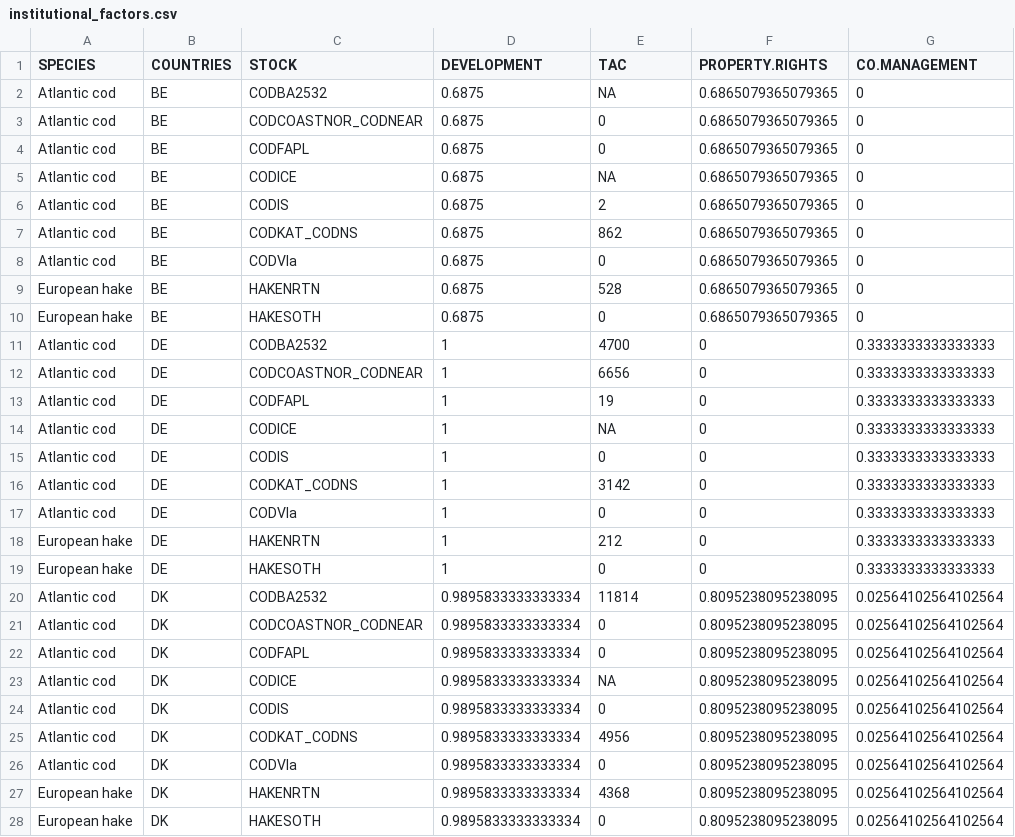
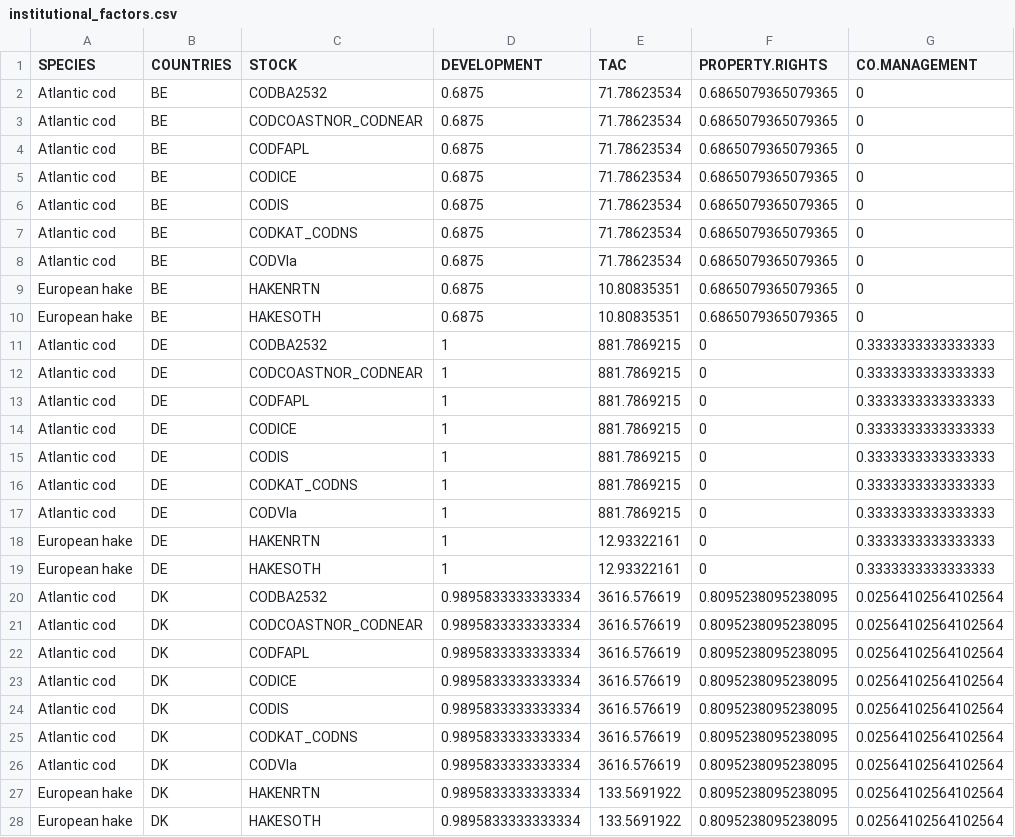
Before and after one commit to futureoceanslab/Fisheries-Resilience-Index, a CSV file: data/institutional_factors.csv, drawn as a sheet; only a part is shown; the diff covers the shown part only.

```diff
--- a/data/institutional_factors.csv
+++ b/data/institutional_factors.csv
@@ -1,28 +1,28 @@
 SPECIES,COUNTRIES,STOCK,DEVELOPMENT,TAC,PROPERTY.RIGHTS,CO.MANAGEMENT
-Atlantic cod,BE,CODBA2532,0.6875,NA,0.6865079365079365,0
-Atlantic cod,BE,CODCOASTNOR_CODNEAR,0.6875,0,0.6865079365079365,0
-Atlantic cod,BE,CODFAPL,0.6875,0,0.6865079365079365,0
-Atlantic cod,BE,CODICE,0.6875,NA,0.6865079365079365,0
-Atlantic cod,BE,CODIS,0.6875,2,0.6865079365079365,0
-Atlantic cod,BE,CODKAT_CODNS,0.6875,862,0.6865079365079365,0
-Atlantic cod,BE,CODVIa,0.6875,0,0.6865079365079365,0
-European hake,BE,HAKENRTN,0.6875,528,0.6865079365079365,0
-European hake,BE,HAKESOTH,0.6875,0,0.6865079365079365,0
-Atlantic cod,DE,CODBA2532,1,4700,0,0.3333333333333333
-Atlantic cod,DE,CODCOASTNOR_CODNEAR,1,6656,0,0.3333333333333333
-Atlantic cod,DE,CODFAPL,1,19,0,0.3333333333333333
-Atlantic cod,DE,CODICE,1,NA,0,0.3333333333333333
-Atlantic cod,DE,CODIS,1,0,0,0.3333333333333333
-Atlantic cod,DE,CODKAT_CODNS,1,3142,0,0.3333333333333333
-Atlantic cod,DE,CODVIa,1,0,0,0.3333333333333333
-European hake,DE,HAKENRTN,1,212,0,0.3333333333333333
-European hake,DE,HAKESOTH,1,0,0,0.3333333333333333
-Atlantic cod,DK,CODBA2532,0.9895833333333334,11814,0.8095238095238095,0.02564102564102564
-Atlantic cod,DK,CODCOASTNOR_CODNEAR,0.9895833333333334,0,0.8095238095238095,0.02564102564102564
-Atlantic cod,DK,CODFAPL,0.9895833333333334,0,0.8095238095238095,0.02564102564102564
-Atlantic cod,DK,CODICE,0.9895833333333334,NA,0.8095238095238095,0.02564102564102564
-Atlantic cod,DK,CODIS,0.9895833333333334,0,0.8095238095238095,0.02564102564102564
-Atlantic cod,DK,CODKAT_CODNS,0.9895833333333334,4956,0.8095238095238095,0.02564102564102564
-Atlantic cod,DK,CODVIa,0.9895833333333334,0,0.8095238095238095,0.02564102564102564
-European hake,DK,HAKENRTN,0.9895833333333334,4368,0.8095238095238095,0.02564102564102564
-European hake,DK,HAKESOTH,0.9895833333333334,0,0.8095238095238095,0.02564102564102564
+Atlantic cod,BE,CODBA2532,0.6875,71.78623534,0.6865079365079365,0
+Atlantic cod,BE,CODCOASTNOR_CODNEAR,0.6875,71.78623534,0.6865079365079365,0
+Atlantic cod,BE,CODFAPL,0.6875,71.78623534,0.6865079365079365,0
+Atlantic cod,BE,CODICE,0.6875,71.78623534,0.6865079365079365,0
+Atlantic cod,BE,CODIS,0.6875,71.78623534,0.6865079365079365,0
+Atlantic cod,BE,CODKAT_CODNS,0.6875,71.78623534,0.6865079365079365,0
+Atlantic cod,BE,CODVIa,0.6875,71.78623534,0.6865079365079365,0
+European hake,BE,HAKENRTN,0.6875,10.80835351,0.6865079365079365,0
+European hake,BE,HAKESOTH,0.6875,10.80835351,0.6865079365079365,0
+Atlantic cod,DE,CODBA2532,1,881.7869215,0,0.3333333333333333
+Atlantic cod,DE,CODCOASTNOR_CODNEAR,1,881.7869215,0,0.3333333333333333
+Atlantic cod,DE,CODFAPL,1,881.7869215,0,0.3333333333333333
+Atlantic cod,DE,CODICE,1,881.7869215,0,0.3333333333333333
+Atlantic cod,DE,CODIS,1,881.7869215,0,0.3333333333333333
+Atlantic cod,DE,CODKAT_CODNS,1,881.7869215,0,0.3333333333333333
+Atlantic cod,DE,CODVIa,1,881.7869215,0,0.3333333333333333
+European hake,DE,HAKENRTN,1,12.93322161,0,0.3333333333333333
+European hake,DE,HAKESOTH,1,12.93322161,0,0.3333333333333333
+Atlantic cod,DK,CODBA2532,0.9895833333333334,3616.576619,0.8095238095238095,0.02564102564102564
+Atlantic cod,DK,CODCOASTNOR_CODNEAR,0.9895833333333334,3616.576619,0.8095238095238095,0.02564102564102564
+Atlantic cod,DK,CODFAPL,0.9895833333333334,3616.576619,0.8095238095238095,0.02564102564102564
+Atlantic cod,DK,CODICE,0.9895833333333334,3616.576619,0.8095238095238095,0.02564102564102564
+Atlantic cod,DK,CODIS,0.9895833333333334,3616.576619,0.8095238095238095,0.02564102564102564
+Atlantic cod,DK,CODKAT_CODNS,0.9895833333333334,3616.576619,0.8095238095238095,0.02564102564102564
+Atlantic cod,DK,CODVIa,0.9895833333333334,3616.576619,0.8095238095238095,0.02564102564102564
+European hake,DK,HAKENRTN,0.9895833333333334,133.5691922,0.8095238095238095,0.02564102564102564
+European hake,DK,HAKESOTH,0.9895833333333334,133.5691922,0.8095238095238095,0.02564102564102564
```
Also changed, not shown: 99 edited cells elsewhere in this file, data/final_index.csv, data/institutional_factors_country.csv, 36 other files.
